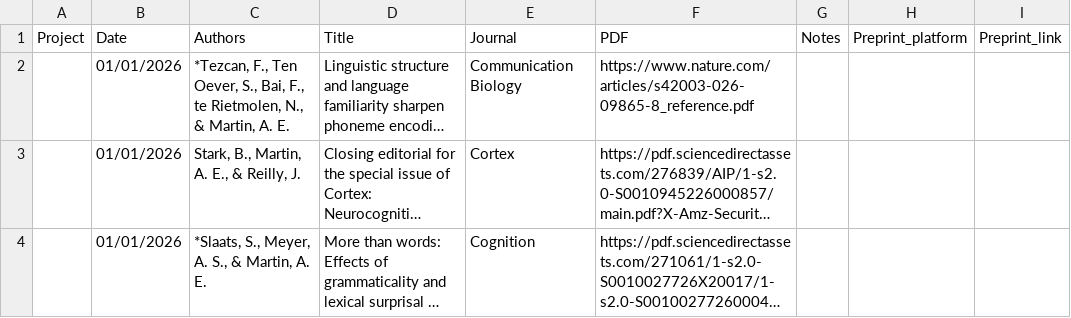
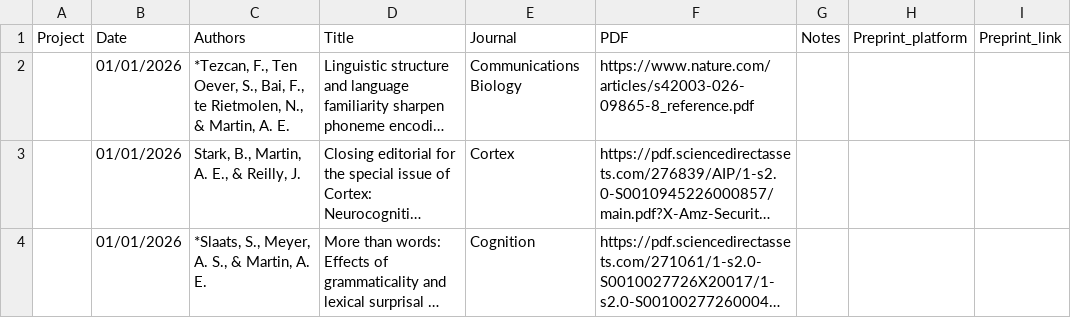
Before and after one commit to lacns/lacns.github.io, a CSV file: _data/pubs.csv, drawn as a sheet; only a part is shown; long unchanged cells end in …; the diff names each change by its address in the sheet, - before the commit and + after, or states it on an @@ line.

Commit message:
typo

```diff
--- a/_data/pubs.csv
+++ b/_data/pubs.csv
-E2 (Journal): Communication Biology
+E2 (Journal): Communications Biology
```
